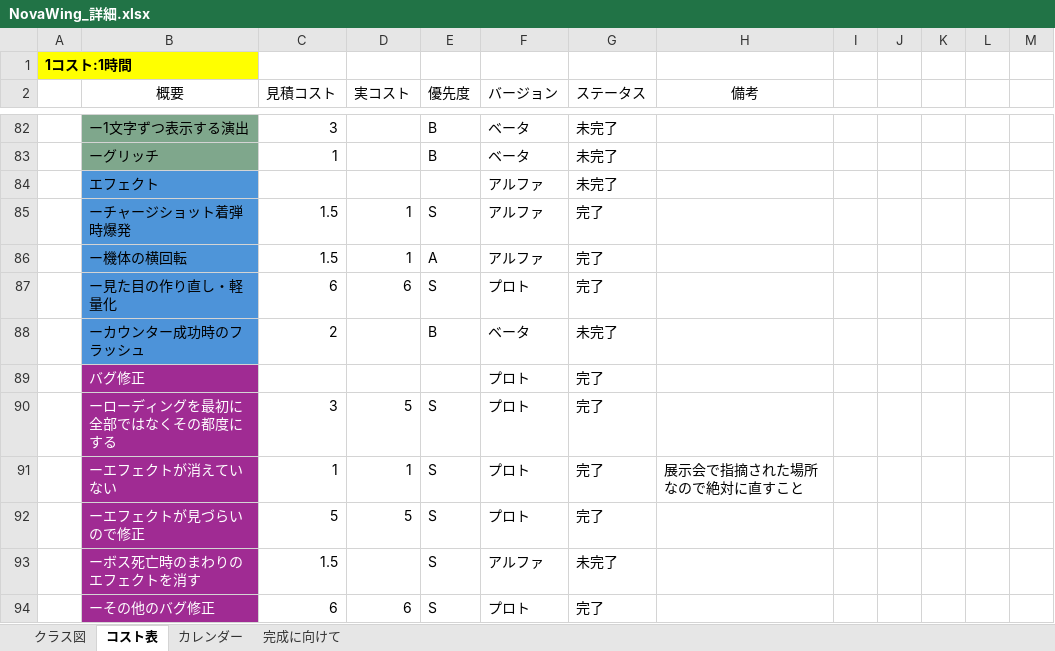
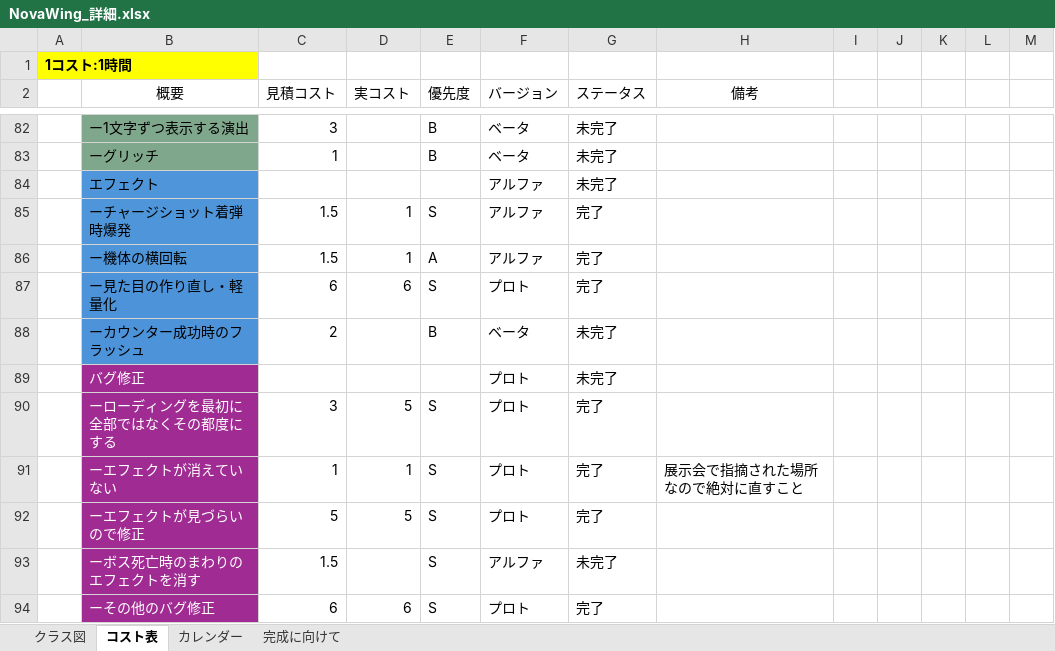
Before and after one commit to 13ko13/NovaWing, an Excel workbook: NovaWing_詳細.xlsx, sheet コスト表, drawn as a sheet; only a part is shown, gaps mark what is left out; values as stored, in another font and other column widths than the file's, no borders; table styles not drawn; the diff covers the shown part only; the diff names each change by its address in the sheet, - before the commit and + after, or states it on an @@ line.

```diff
--- a/NovaWing_詳細.xlsx (sheet コスト表)
+++ b/NovaWing_詳細.xlsx (sheet コスト表)
-G89 (ステータス): 完了
+G89 (ステータス): 未完了
```
Also changed, not shown: 2 added rows and 12 edited cells elsewhere in this sheet, formulas that keep their value, 47 other files.
